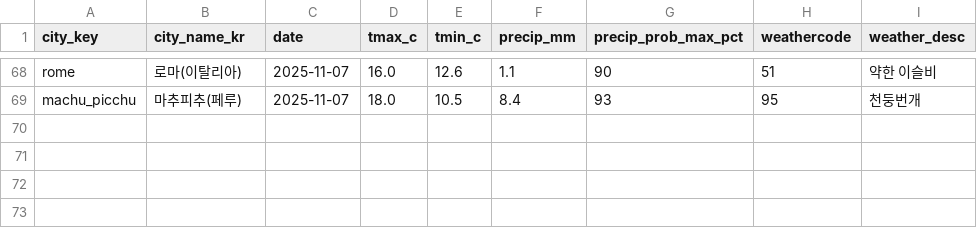
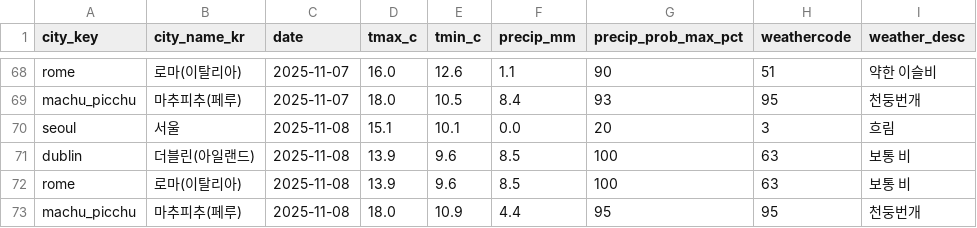
Before and after one commit to alicia-eunsil/weather-daily, a CSV file: data/daily_weather.csv, drawn as a sheet; only a part is shown, gaps mark what is left out.

```diff
--- a/data/daily_weather.csv
+++ b/data/daily_weather.csv
@@ -69 +69,5 @@ rome,로마(이탈리아),2025-11-07,16.0,12.6,1.1,90,51,약한 이슬비
 machu_picchu,마추피추(페루),2025-11-07,18.0,10.5,8.4,93,95,천둥번개
+seoul,서울,2025-11-08,15.1,10.1,0.0,20,3,흐림
+dublin,더블린(아일랜드),2025-11-08,13.9,9.6,8.5,100,63,보통 비
+rome,로마(이탈리아),2025-11-08,13.9,9.6,8.5,100,63,보통 비
+machu_picchu,마추피추(페루),2025-11-08,18.0,10.9,4.4,95,95,천둥번개
```
